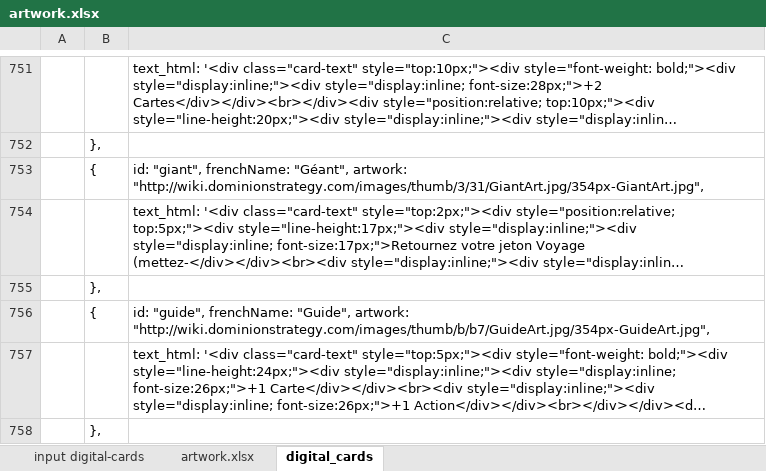
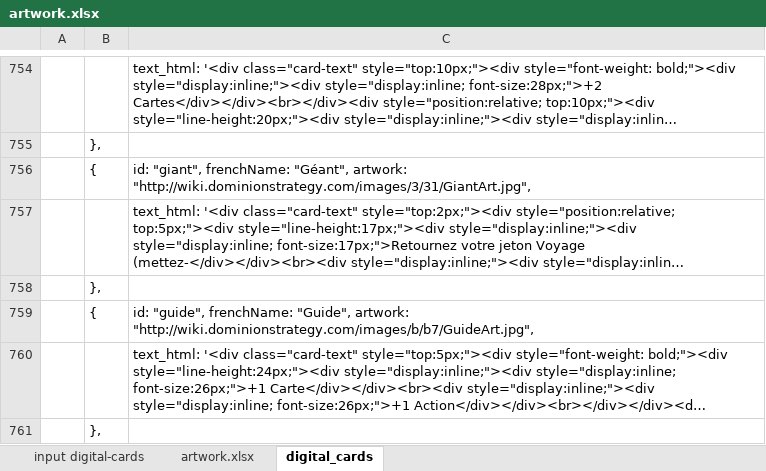
Before and after one commit to gillesgros/KingdomCreator, an Excel workbook: design/artwork.xlsx, sheet digital_cards, drawn as a sheet; only a part is shown, gaps mark what is left out; long unchanged cells end in …; values as stored, in another font and other column widths than the file's, no borders; addresses are those after the commit; the diff covers the shown part only; the diff names each change by its address in the sheet, - before the commit and + after, or states it on an @@ line.

Commit message:
Large fix for card. impacting set
Add orderstring in card class to allow proper set display

```diff
--- a/design/artwork.xlsx (sheet digital_cards)
+++ b/design/artwork.xlsx (sheet digital_cards)
-C756: …"Géant", artwork: "http://wiki.dominionstrategy.com/images/thumb/3/31/GiantArt.jpg/354px-GiantArt.jpg",
+C756: …"Géant", artwork: "http://wiki.dominionstrategy.com/images/3/31/GiantArt.jpg",
-C759: …"Guide", artwork: "http://wiki.dominionstrategy.com/images/thumb/b/b7/GuideArt.jpg/354px-GuideArt.jpg",
+C759: …"Guide", artwork: "http://wiki.dominionstrategy.com/images/b/b7/GuideArt.jpg",
```
Also changed, not shown: 5 added rows and 89 edited cells elsewhere in this sheet, sheet artwork.xlsx, formulas that keep their value, 38 other files.
